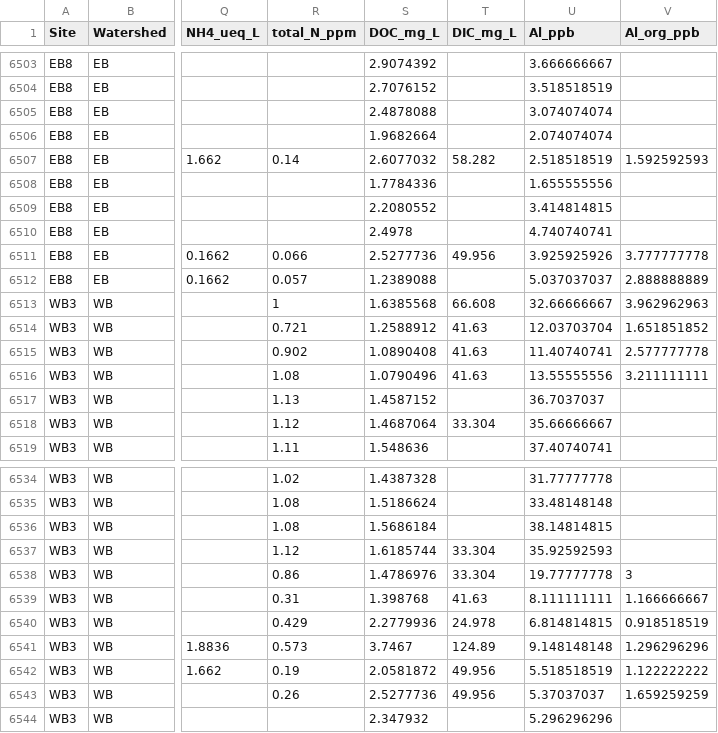
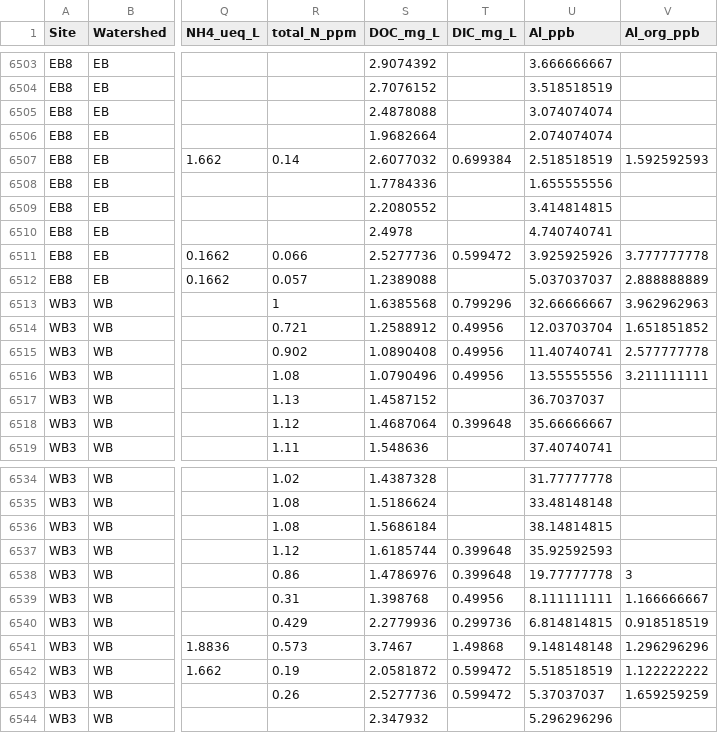
Before and after one commit to kaizadp/bbwm_recovery_cations, a CSV file: data/bbwm_stream_chemistry_1988_2019.csv, drawn as a sheet; only a part is shown, gaps mark what is left out; the diff covers the shown part only; the diff names each change by its address in the sheet, - before the commit and + after, or states it on an @@ line.

Commit message:
update input chemistry file. DIC units fixed

```diff
--- a/data/bbwm_stream_chemistry_1988_2019.csv
+++ b/data/bbwm_stream_chemistry_1988_2019.csv
-T6507 (DIC_mg_L): 58.282
+T6507 (DIC_mg_L): 0.699384
-T6511 (DIC_mg_L): 49.956
+T6511 (DIC_mg_L): 0.599472
-T6513 (DIC_mg_L): 66.608
+T6513 (DIC_mg_L): 0.799296
-T6514:T6516 (DIC_mg_L): 41.63
+T6514:T6516 (DIC_mg_L): 0.49956
-T6518 (DIC_mg_L): 33.304
+T6518 (DIC_mg_L): 0.399648
-T6537:T6538 (DIC_mg_L): 33.304
+T6537:T6538 (DIC_mg_L): 0.399648
-T6539 (DIC_mg_L): 41.63
+T6539 (DIC_mg_L): 0.49956
-T6540 (DIC_mg_L): 24.978
+T6540 (DIC_mg_L): 0.299736
-T6541 (DIC_mg_L): 124.89
+T6541 (DIC_mg_L): 1.49868
-T6542:T6543 (DIC_mg_L): 49.956
+T6542:T6543 (DIC_mg_L): 0.599472
```
Also changed, not shown: 48 edited cells elsewhere in this file.
